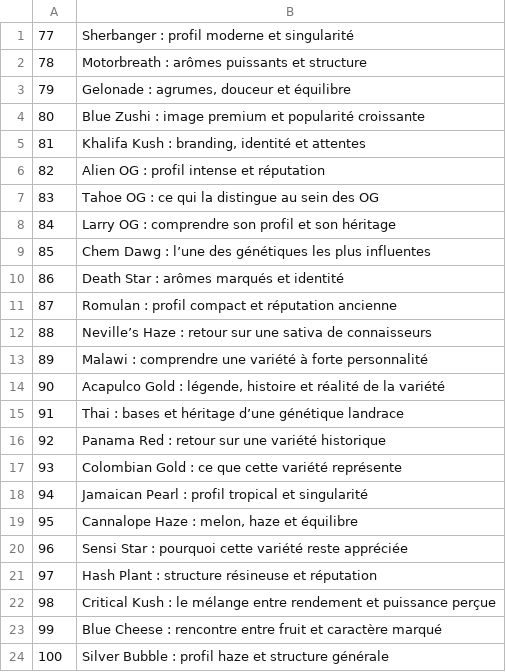
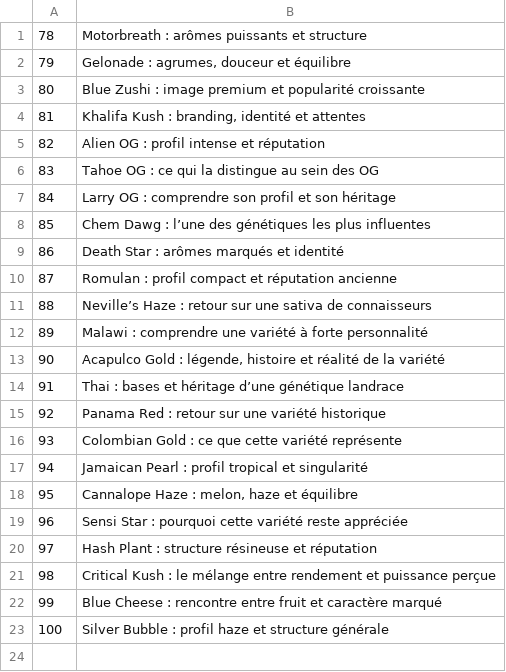
Before and after one commit to cloviskill/web, a CSV file: themes.csv, drawn as a sheet; the diff names each change by its address in the sheet, - before the commit and + after, or states it on an @@ line.

Commit message:
Add blog191.html - theme 77

```diff
--- a/themes.csv
+++ b/themes.csv
-row 1: 77 | Sherbanger : profil moderne et singularité
```
Also changed, not shown: 1 other file.
